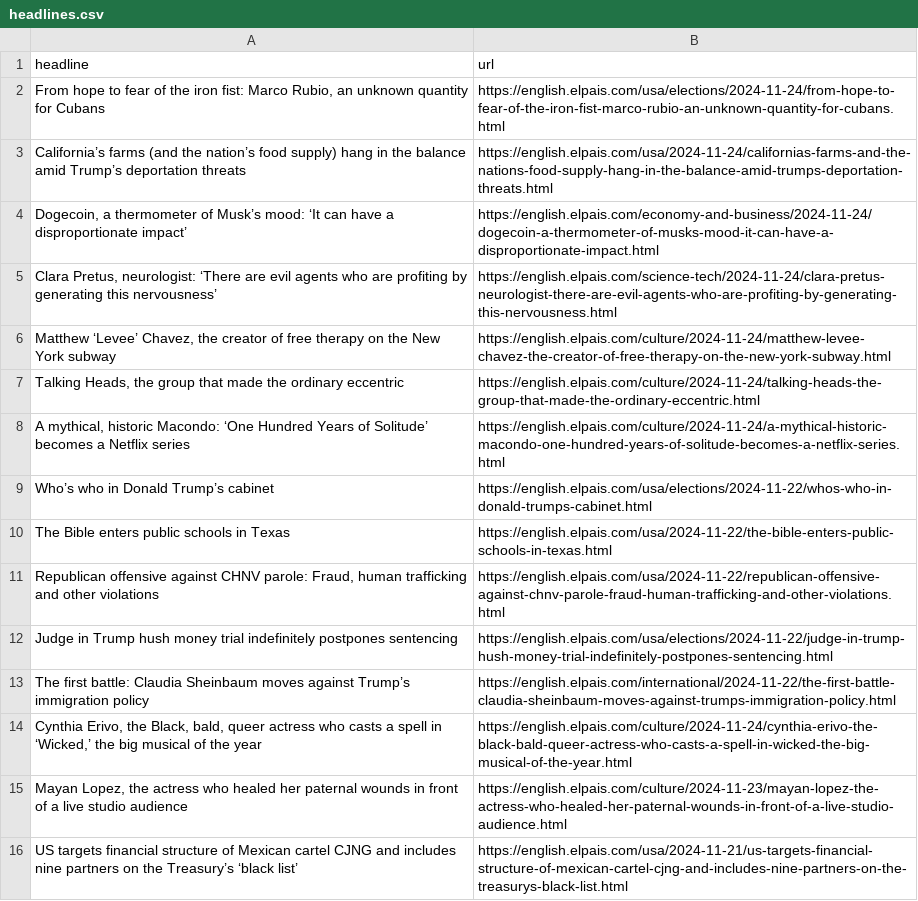
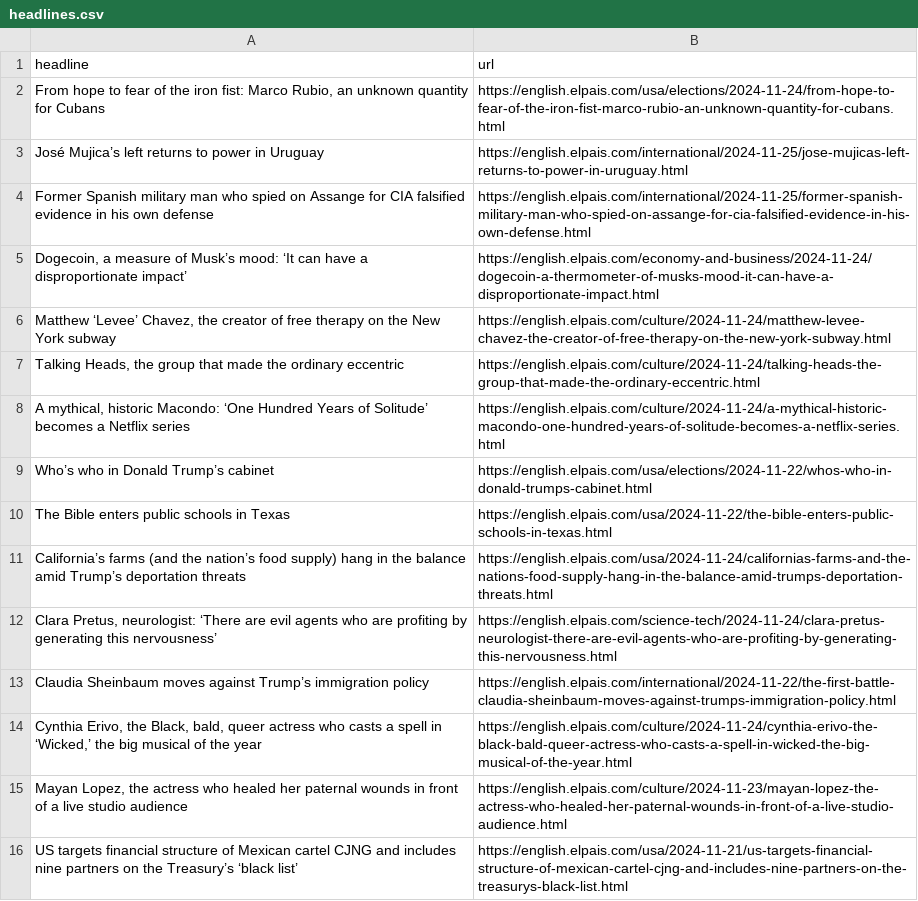
Before and after one commit to cmgsalazar/el-pais-autoscraper, a CSV file: headlines.csv, drawn as a sheet; only a part is shown.

```diff
--- a/headlines.csv
+++ b/headlines.csv
@@ -2,5 +2,5 @@ headline,url
 "From hope to fear of the iron fist: Marco Rubio, an unknown quantity for Cubans",https://english.elpais.com/usa/elections/2024-11-24/from-hope-to-fear-of-the-iron-fist-marco-rubio-an-unknown-quantity-for-cubans.html
-California’s farms (and the nation’s food supply) hang in the balance amid Trump’s deportation threats,https://english.elpais.com/usa/2024-11-24/californias-farms-and-the-nations-food-supply-hang-in-the-balance-amid-trumps-deportation-threats.html
-"Dogecoin, a thermometer of Musk’s mood: ‘It can have a disproportionate impact’",https://english.elpais.com/economy-and-business/2024-11-24/dogecoin-a-thermometer-of-musks-mood-it-can-have-a-disproportionate-impact.html
-"Clara Pretus, neurologist: ‘There are evil agents who are profiting by generating this nervousness’",https://english.elpais.com/science-tech/2024-11-24/clara-pretus-neurologist-there-are-evil-agents-who-are-profiting-by-generating-this-nervousness.html
+José Mujica’s left returns to power in Uruguay,https://english.elpais.com/international/2024-11-25/jose-mujicas-left-returns-to-power-in-uruguay.html
+Former Spanish military man who spied on Assange for CIA falsified evidence in his own defense,https://english.elpais.com/international/2024-11-25/former-spanish-military-man-who-spied-on-assange-for-cia-falsified-evidence-in-his-own-defense.html
+"Dogecoin, a measure of Musk’s mood: ‘It can have a disproportionate impact’",https://english.elpais.com/economy-and-business/2024-11-24/dogecoin-a-thermometer-of-musks-mood-it-can-have-a-disproportionate-impact.html
 "Matthew ‘Levee’ Chavez, the creator of free therapy on the New York subway",https://english.elpais.com/culture/2024-11-24/matthew-levee-chavez-the-creator-of-free-therapy-on-the-new-york-subway.html
@@ -10,5 +10,5 @@ Who’s who in Donald Trump’s cabinet,https://english.elpais.com/usa/elections
 The Bible enters public schools in Texas,https://english.elpais.com/usa/2024-11-22/the-bible-enters-public-schools-in-texas.html
-"Republican offensive against CHNV parole: Fraud, human trafficking and other violations",https://english.elpais.com/usa/2024-11-22/republican-offensive-against-chnv-parole-fraud-human-trafficking-and-other-violations.html
-Judge in Trump hush money trial indefinitely postpones sentencing,https://english.elpais.com/usa/elections/2024-11-22/judge-in-trump-hush-money-trial-indefinitely-postpones-sentencing.html
-The first battle: Claudia Sheinbaum moves against Trump’s immigration policy,https://english.elpais.com/international/2024-11-22/the-first-battle-claudia-sheinbaum-moves-against-trumps-immigration-policy.html
+California’s farms (and the nation’s food supply) hang in the balance amid Trump’s deportation threats,https://english.elpais.com/usa/2024-11-24/californias-farms-and-the-nations-food-supply-hang-in-the-balance-amid-trumps-deportation-threats.html
+"Clara Pretus, neurologist: ‘There are evil agents who are profiting by generating this nervousness’",https://english.elpais.com/science-tech/2024-11-24/clara-pretus-neurologist-there-are-evil-agents-who-are-profiting-by-generating-this-nervousness.html
+Claudia Sheinbaum moves against Trump’s immigration policy,https://english.elpais.com/international/2024-11-22/the-first-battle-claudia-sheinbaum-moves-against-trumps-immigration-policy.html
 "Cynthia Erivo, the Black, bald, queer actress who casts a spell in ‘Wicked,’ the big musical of the year ",https://english.elpais.com/culture/2024-11-24/cynthia-erivo-the-black-bald-queer-actress-who-casts-a-spell-in-wicked-the-big-musical-of-the-year.html
```
